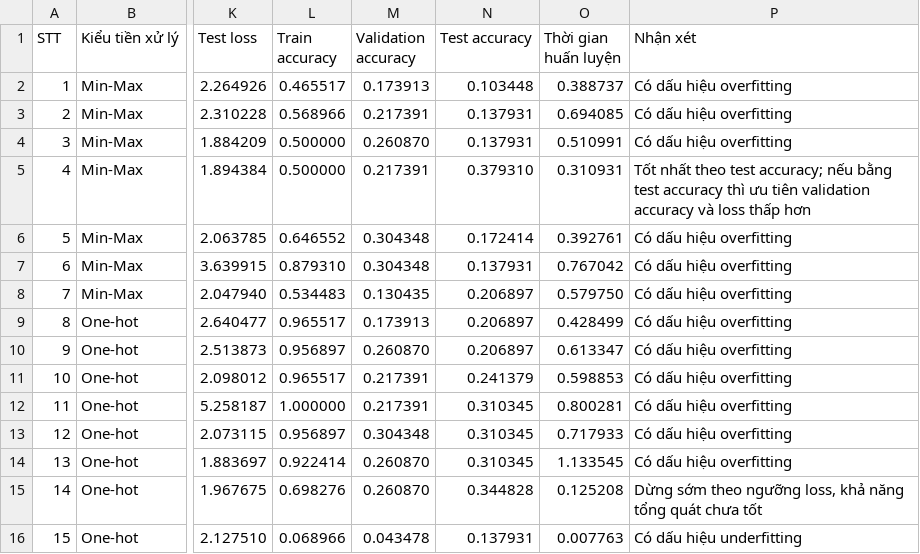
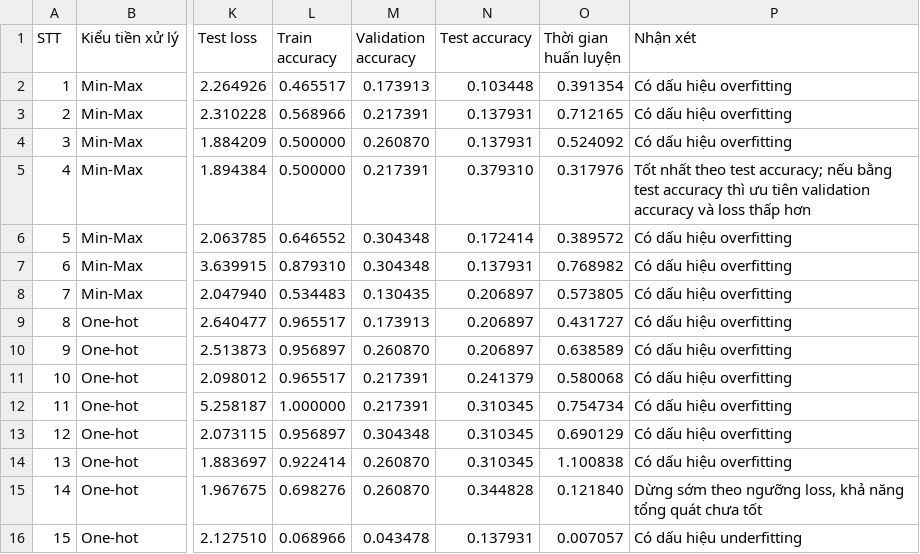
Before and after one commit to nguyenduchuywork23-sudo/MLP, a CSV file: results_mlp_student_performance.csv, drawn as a sheet; only a part is shown, gaps mark what is left out; the diff names each change by its address in the sheet, - before the commit and + after, or states it on an @@ line.

```diff
--- a/results_mlp_student_performance.csv
+++ b/results_mlp_student_performance.csv
-O2 (Thời gian huấn luyện): 0.388737
+O2 (Thời gian huấn luyện): 0.391354
-O3 (Thời gian huấn luyện): 0.694085
+O3 (Thời gian huấn luyện): 0.712165
-O4 (Thời gian huấn luyện): 0.510991
+O4 (Thời gian huấn luyện): 0.524092
-O5 (Thời gian huấn luyện): 0.310931
+O5 (Thời gian huấn luyện): 0.317976
-O6 (Thời gian huấn luyện): 0.392761
+O6 (Thời gian huấn luyện): 0.389572
-O7 (Thời gian huấn luyện): 0.767042
+O7 (Thời gian huấn luyện): 0.768982
-O8 (Thời gian huấn luyện): 0.579750
+O8 (Thời gian huấn luyện): 0.573805
-O9 (Thời gian huấn luyện): 0.428499
+O9 (Thời gian huấn luyện): 0.431727
-O10 (Thời gian huấn luyện): 0.613347
+O10 (Thời gian huấn luyện): 0.638589
-O11 (Thời gian huấn luyện): 0.598853
+O11 (Thời gian huấn luyện): 0.580068
-O12 (Thời gian huấn luyện): 0.800281
+O12 (Thời gian huấn luyện): 0.754734
-O13 (Thời gian huấn luyện): 0.717933
+O13 (Thời gian huấn luyện): 0.690129
-O14 (Thời gian huấn luyện): 1.133545
+O14 (Thời gian huấn luyện): 1.100838
-O15 (Thời gian huấn luyện): 0.125208
+O15 (Thời gian huấn luyện): 0.121840
-O16 (Thời gian huấn luyện): 0.007763
+O16 (Thời gian huấn luyện): 0.007057
```
Also changed, not shown: 7 other files.
